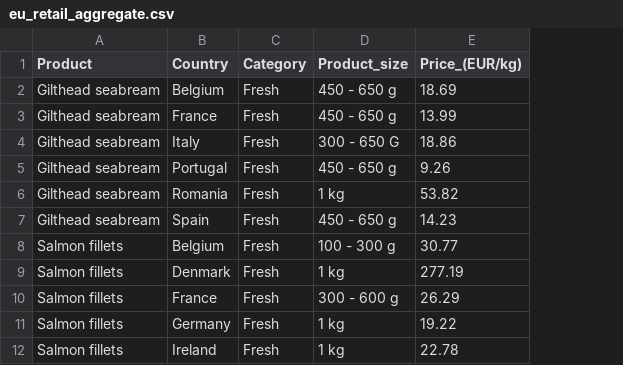
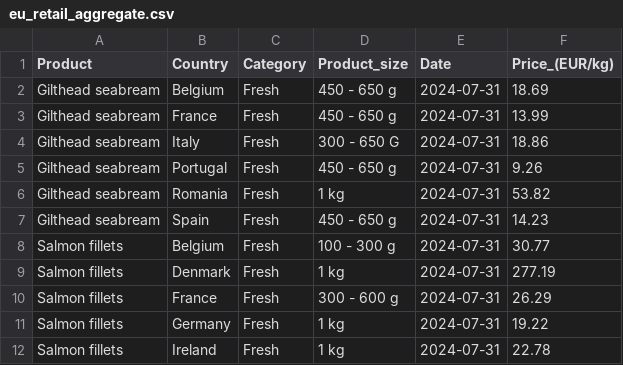
Before and after one commit to renspringlea/finsight, a CSV file: _data/eu_retail_aggregate.csv, drawn as a sheet; only a part is shown; the diff names each change by its address in the sheet, - before the commit and + after, or states it on an @@ line.

```diff
--- a/_data/eu_retail_aggregate.csv
+++ b/_data/eu_retail_aggregate.csv
+column E (Date), rows 2-12: all 2024-07-31
```
Also changed, not shown: 1 other file.
